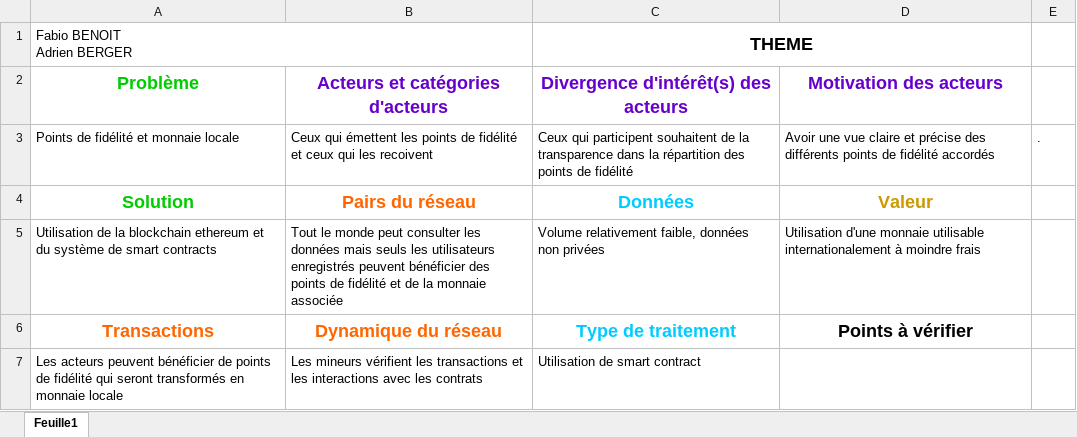
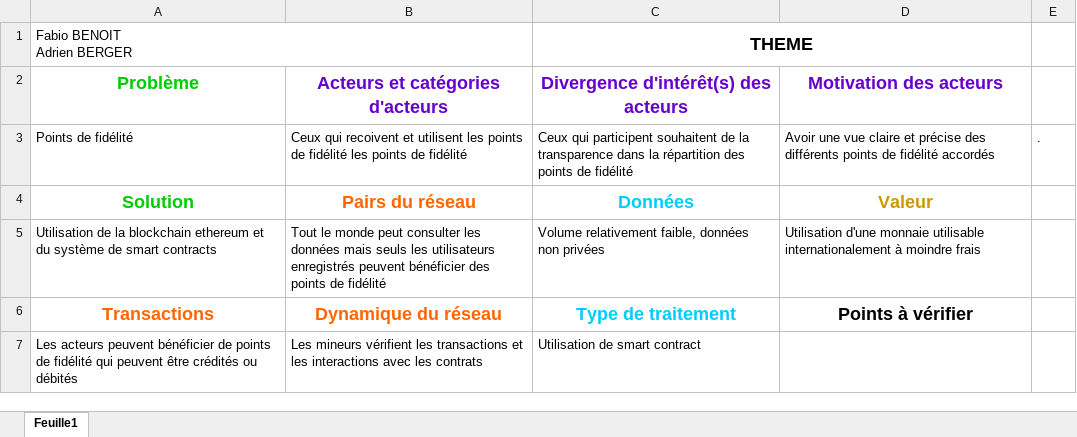
Before and after one commit to PaaBliiTo/PaaBliiTo.github.io, an Excel workbook: canvas/Canvas TP 2.xlsx, sheet Feuille1, drawn as a sheet; values as stored, in another font and other column widths than the file's, no borders; the diff names each change by its address in the sheet, - before the commit and + after, or states it on an @@ line.

```diff
--- a/canvas/Canvas TP 2.xlsx (sheet Feuille1)
+++ b/canvas/Canvas TP 2.xlsx (sheet Feuille1)
-A3 (Problème): Points de fidélité et monnaie locale
+A3 (Problème): Points de fidélité
-B3 (Acteurs et catégories d'acteurs): Ceux qui émettent les points de fidélité et ceux qui les recoivent
+B3 (Acteurs et catégories d'acteurs): Ceux qui recoivent et utilisent les points de fidélité les points de fidélité
-B5 (Acteurs et catégories d'acteurs): …de fidélité et de la monnaie associée
+B5 (Acteurs et catégories d'acteurs): …de fidélité
-A7 (Problème): …fidélité qui seront transformés en monnaie locale
+A7 (Problème): …fidélité qui peuvent être crédités ou débités
```
Also changed, not shown: canvas/Canvas TP 1.xlsx, 2 other files.
